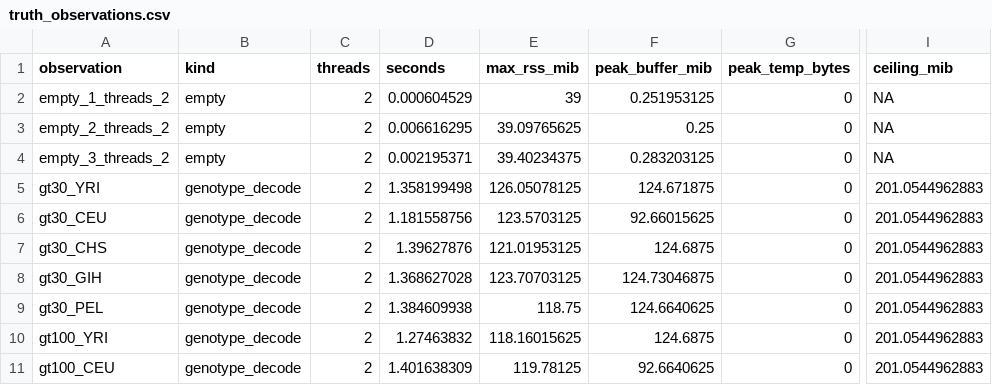
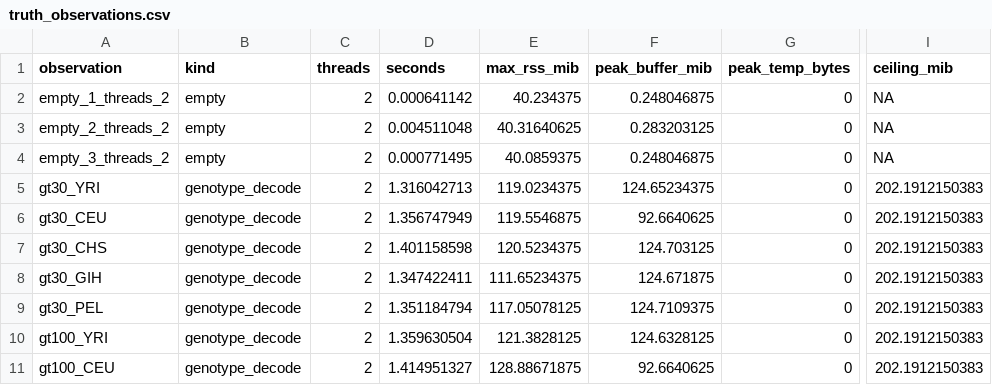
Before and after one commit to RGenomicsETL/duckhts, a CSV file: benchmarks/results/roh-truth-mixtures/truth_observations.csv, drawn as a sheet; only a part is shown, gaps mark what is left out; the diff covers the shown part only; the diff names each change by its address in the sheet, - before the commit and + after, or states it on an @@ line.

Commit message:
Record full parent-child read mixture benchmark results

```diff
--- a/benchmarks/results/roh-truth-mixtures/truth_observations.csv
+++ b/benchmarks/results/roh-truth-mixtures/truth_observations.csv
-D2 (seconds): 0.000604529
+D2 (seconds): 0.000641142
-E2 (max_rss_mib): 39
+E2 (max_rss_mib): 40.234375
-F2 (peak_buffer_mib): 0.251953125
+F2 (peak_buffer_mib): 0.248046875
-D3 (seconds): 0.006616295
+D3 (seconds): 0.004511048
-E3 (max_rss_mib): 39.09765625
+E3 (max_rss_mib): 40.31640625
-F3 (peak_buffer_mib): 0.25
+F3 (peak_buffer_mib): 0.283203125
-D4 (seconds): 0.002195371
+D4 (seconds): 0.000771495
-E4 (max_rss_mib): 39.40234375
+E4 (max_rss_mib): 40.0859375
-F4 (peak_buffer_mib): 0.283203125
+F4 (peak_buffer_mib): 0.248046875
-D5 (seconds): 1.358199498
+D5 (seconds): 1.316042713
-E5 (max_rss_mib): 126.05078125
+E5 (max_rss_mib): 119.0234375
-F5 (peak_buffer_mib): 124.671875
+F5 (peak_buffer_mib): 124.65234375
-I5:I11 (ceiling_mib): 201.0544962883
+I5:I11 (ceiling_mib): 202.1912150383
-D6 (seconds): 1.181558756
+D6 (seconds): 1.356747949
-E6 (max_rss_mib): 123.5703125
+E6 (max_rss_mib): 119.5546875
-F6 (peak_buffer_mib): 92.66015625
+F6 (peak_buffer_mib): 92.6640625
-D7 (seconds): 1.39627876
+D7 (seconds): 1.401158598
-E7 (max_rss_mib): 121.01953125
+E7 (max_rss_mib): 120.5234375
-F7 (peak_buffer_mib): 124.6875
+F7 (peak_buffer_mib): 124.703125
-D8 (seconds): 1.368627028
+D8 (seconds): 1.347422411
-E8 (max_rss_mib): 123.70703125
+E8 (max_rss_mib): 111.65234375
-F8 (peak_buffer_mib): 124.73046875
+F8 (peak_buffer_mib): 124.671875
-D9 (seconds): 1.384609938
+D9 (seconds): 1.351184794
-E9 (max_rss_mib): 118.75
+E9 (max_rss_mib): 117.05078125
-F9 (peak_buffer_mib): 124.6640625
+F9 (peak_buffer_mib): 124.7109375
-D10 (seconds): 1.27463832
+D10 (seconds): 1.359630504
-E10 (max_rss_mib): 118.16015625
+E10 (max_rss_mib): 121.3828125
-F10 (peak_buffer_mib): 124.6875
+F10 (peak_buffer_mib): 124.6328125
-D11 (seconds): 1.401638309
+D11 (seconds): 1.414951327
-E11 (max_rss_mib): 119.78125
+E11 (max_rss_mib): 128.88671875
```
Also changed, not shown: 36 edited cells elsewhere in this file, benchmarks/results/roh-truth-mixtures/mixture_metadata.csv, benchmarks/results/roh-truth-mixtures/mixture_observations.csv, 15 other files.
